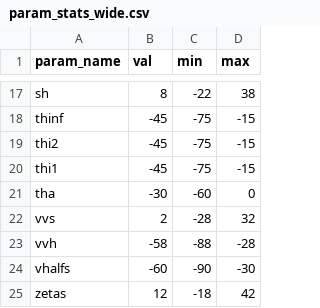
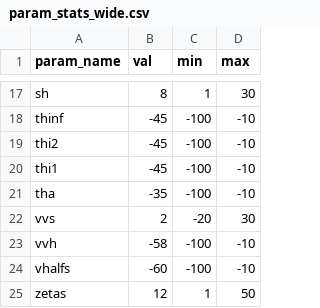
Before and after one commit to roybens/SimulatingVariants, a CSV file: param_stats_wide.csv, drawn as a sheet; only a part is shown, gaps mark what is left out; the diff covers the shown part only; the diff names each change by its address in the sheet, - before the commit and + after, or states it on an @@ line.

```diff
--- a/param_stats_wide.csv
+++ b/param_stats_wide.csv
-C17 (min): -22
+C17 (min): 1
-D17 (max): 38
+D17 (max): 30
-C18:C20 (min): -75
+C18:C20 (min): -100
-D18:D20 (max): -15
+D18:D20 (max): -10
-B21 (val): -30
+B21 (val): -35
-C21 (min): -60
+C21 (min): -100
-D21 (max): 0
+D21 (max): -10
-C22 (min): -28
+C22 (min): -20
-D22 (max): 32
+D22 (max): 30
-C23 (min): -88
+C23 (min): -100
-D23 (max): -28
+D23 (max): -10
-C24 (min): -90
+C24 (min): -100
-D24 (max): -30
+D24 (max): -10
-C25 (min): -18
+C25 (min): 1
-D25 (max): 42
+D25 (max): 50
```
Also changed, not shown: 1 added row, 1 removed row and 29 edited cells elsewhere in this file.
